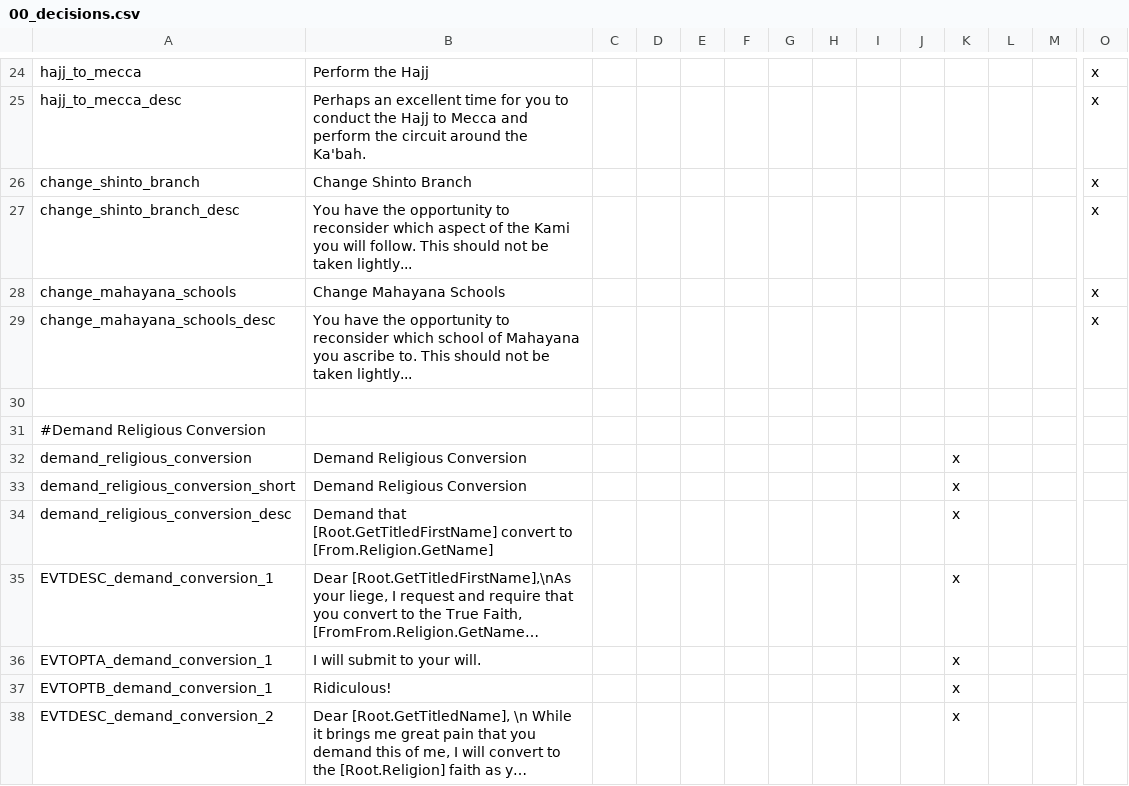
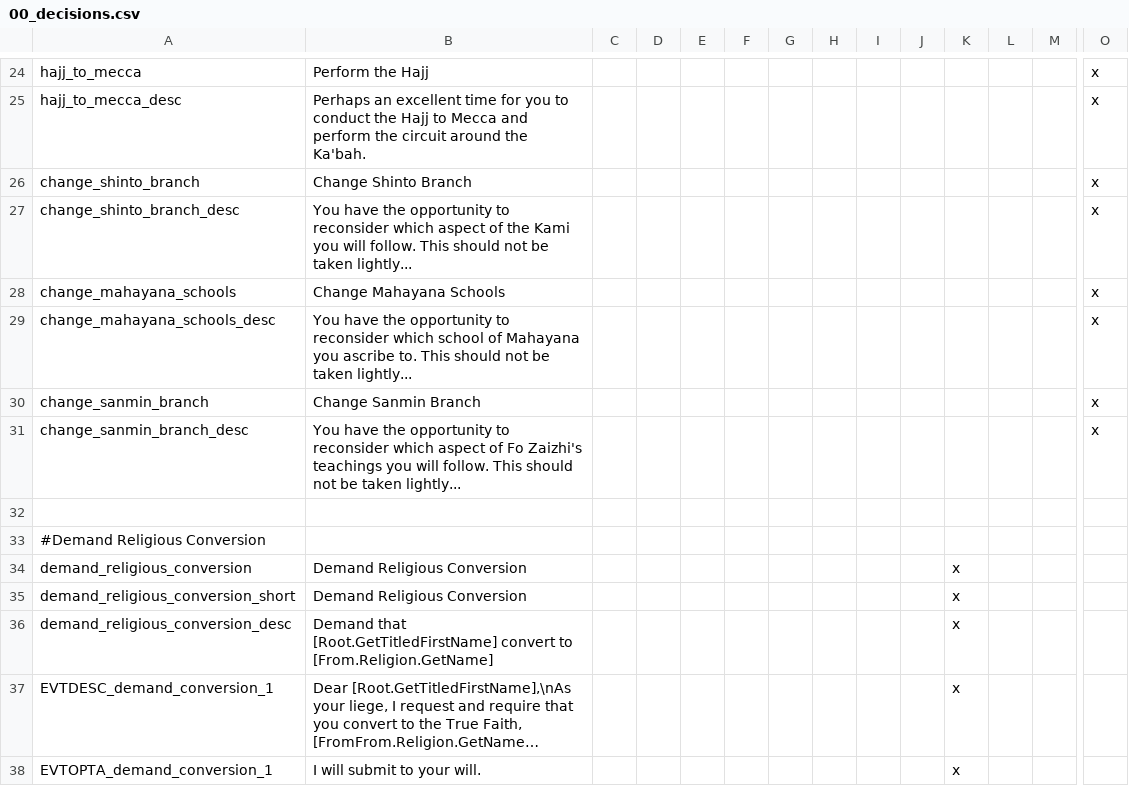
Before and after one commit to derdang/posttoyo, a CSV file: After the End Orientalis/localisation/00_decisions.csv, drawn as a sheet; only a part is shown, gaps mark what is left out; the shorter side is filled out with more unchanged rows; long unchanged cells end in …; rows hold the shown columns only; the diff names each change by its address in the sheet, - before the commit and + after, or states it on an @@ line.

```diff
--- a/After the End Orientalis/localisation/00_decisions.csv
+++ b/After the End Orientalis/localisation/00_decisions.csv
+row 30: change_sanmin_branch | Change Sanmin Branch |  |  |  |  |  |  |  |  |  |  |  | x
+row 31: change_sanmin_branch_desc | You have the opportunity to reconsider which aspect of Fo Zaizhi's teachings you will follow. This should not be taken lightly... |  |  |  |  |  |  |  |  |  |  |  | x
```
Also changed, not shown: After the End Orientalis/localisation/00_traits.csv, 10 other files.
